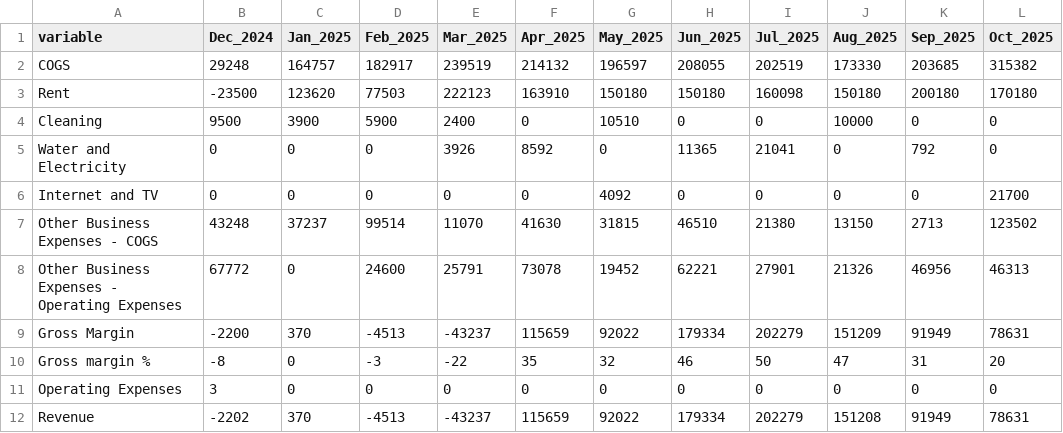
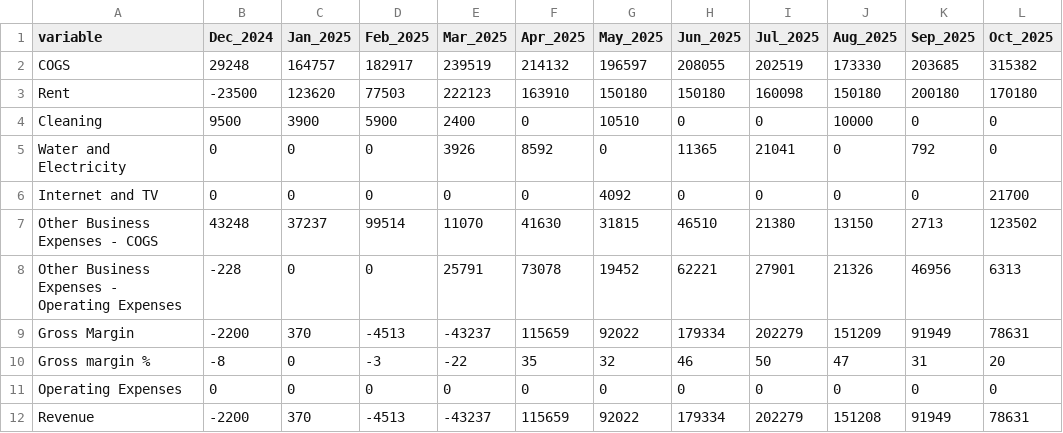
Before and after one commit to Russell-Shean/staycasa, a CSV file: data/financial_report_format2.csv, drawn as a sheet.

```diff
--- a/data/financial_report_format2.csv
+++ b/data/financial_report_format2.csv
@@ -7,6 +7,6 @@
 "Other Business Expenses - COGS"," 43248"," 37237"," 99514"," 11070"," 41630"," 31815"," 46510"," 21380"," 13150","  2713","123502"
-"Other Business Expenses - Operating Expenses"," 67772","     0"," 24600"," 25791"," 73078"," 19452"," 62221"," 27901"," 21326"," 46956"," 46313"
+"Other Business Expenses - Operating Expenses","  -228","     0","     0"," 25791"," 73078"," 19452"," 62221"," 27901"," 21326"," 46956","  6313"
 "Gross Margin"," -2200","   370"," -4513","-43237","115659"," 92022","179334","202279","151209"," 91949"," 78631"
 "Gross margin %","    -8","     0","    -3","   -22","    35","    32","    46","    50","    47","    31","    20"
-"Operating Expenses","     3","     0","     0","     0","     0","     0","     0","     0","     0","     0","     0"
-"Revenue"," -2202","   370"," -4513","-43237","115659"," 92022","179334","202279","151208"," 91949"," 78631"
+"Operating Expenses","     0","     0","     0","     0","     0","     0","     0","     0","     0","     0","     0"
+"Revenue"," -2200","   370"," -4513","-43237","115659"," 92022","179334","202279","151208"," 91949"," 78631"
```
Also changed, not shown: data/all_transactions.csv, data/financial_report_format1.csv, 2 other files.
